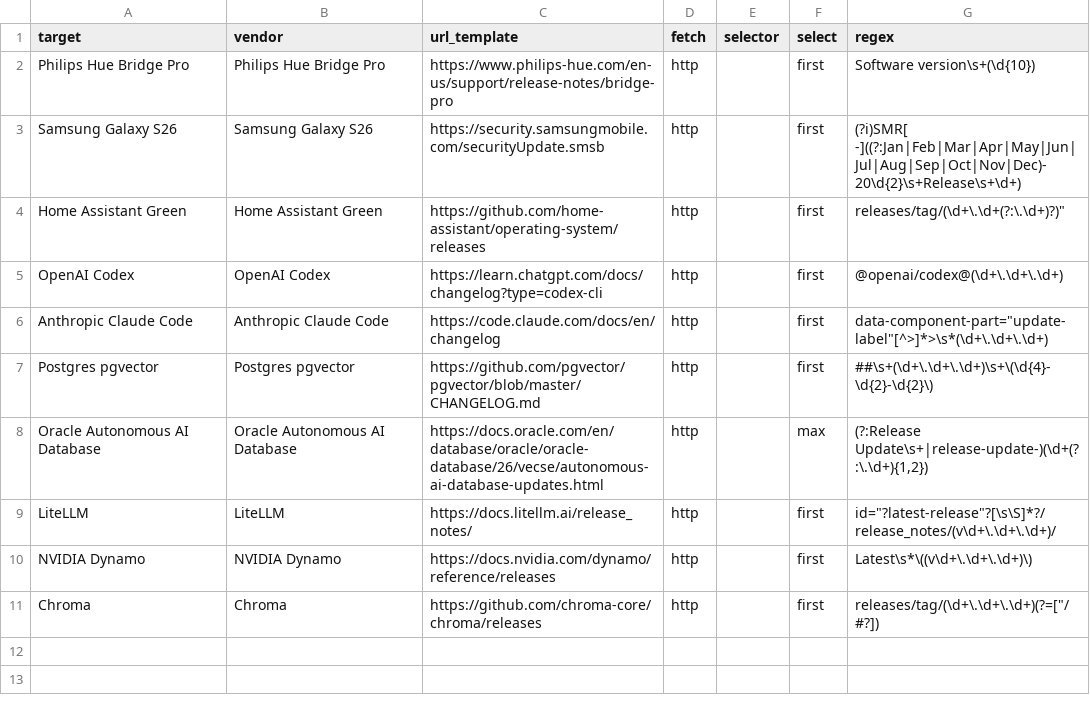
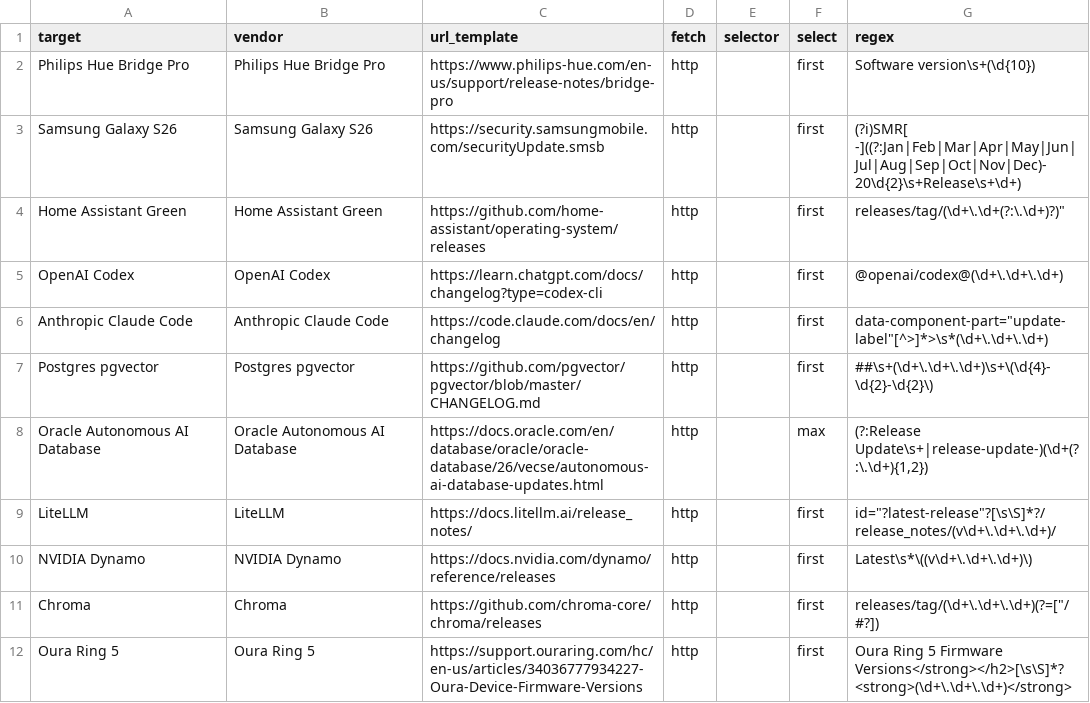
Before and after one commit to cr0nica1/p2o-bot-updater, a CSV file: samples/version_checks.csv, drawn as a sheet; the diff names each change by its address in the sheet, - before the commit and + after, or states it on an @@ line.

Commit message:
add ring 5

```diff
--- a/samples/version_checks.csv
+++ b/samples/version_checks.csv
+row 12: Oura Ring 5 | Oura Ring 5 | https://support.ouraring.com/hc/en-us/articles/34036777934227-Oura-Device-Firmware-Versions | http |  | first | Oura Ring 5 Firmware Versions</strong></h2>[\s\S]*?<strong>(\d+\.\d+\.\d+)</strong>
```
Also changed, not shown: 4 other files.
